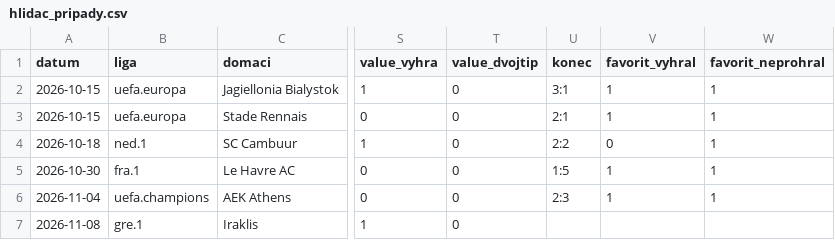
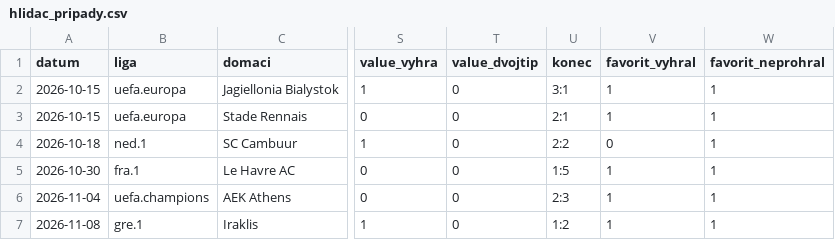
Before and after one commit to Wampec/bet-agent, a CSV file: hlidac_pripady.csv, drawn as a sheet; only a part is shown, gaps mark what is left out; the diff names each change by its address in the sheet, - before the commit and + after, or states it on an @@ line.

```diff
--- a/hlidac_pripady.csv
+++ b/hlidac_pripady.csv
-U7 (konec): (empty)
+U7 (konec): 1:2
-V7 (favorit_vyhral): (empty)
+V7 (favorit_vyhral): 1
-W7 (favorit_neprohral): (empty)
+W7 (favorit_neprohral): 1
```
Also changed, not shown: 1 other file.
